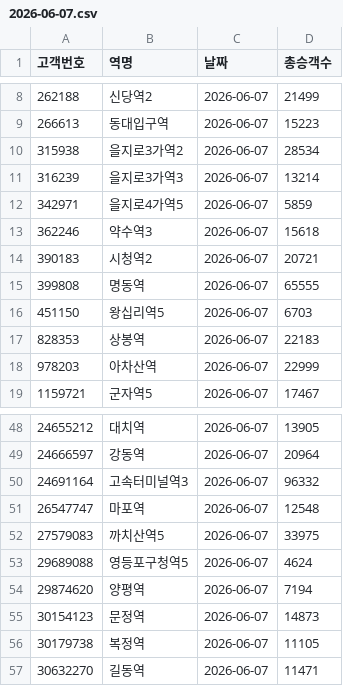
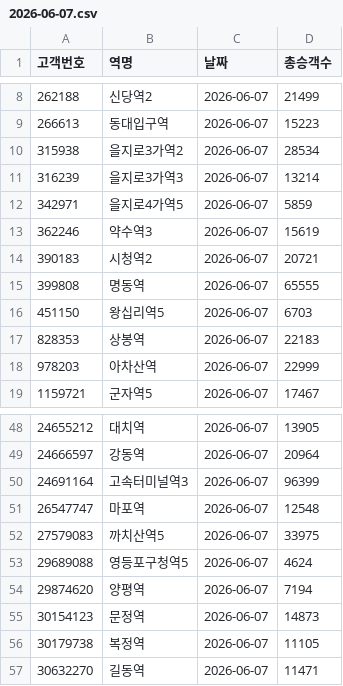
Before and after one commit to CSID-DGU/2026-1-CECD1-3-Hanwool-06, a CSV file: data/daily/ridership/2026-06-07.csv, drawn as a sheet; only a part is shown, gaps mark what is left out.

```diff
--- a/data/daily/ridership/2026-06-07.csv
+++ b/data/daily/ridership/2026-06-07.csv
@@ -12,3 +12,3 @@
 342971,을지로4가역5,2026-06-07,5859
-362246,약수역3,2026-06-07,15618
+362246,약수역3,2026-06-07,15619
 390183,시청역2,2026-06-07,20721
@@ -49,3 +49,3 @@
 24666597,강동역,2026-06-07,20964
-24691164,고속터미널역3,2026-06-07,96332
+24691164,고속터미널역3,2026-06-07,96399
 26547747,마포역,2026-06-07,12548
```
Also changed, not shown: 1 other file.
